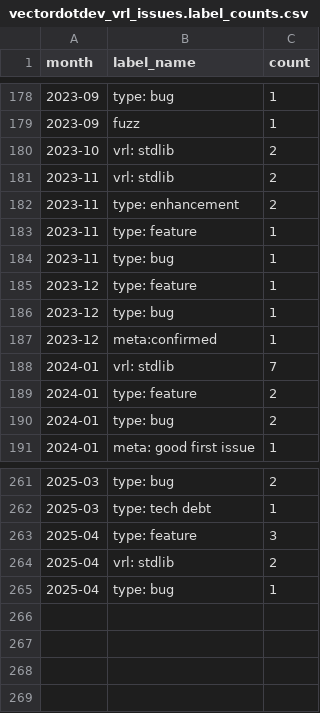
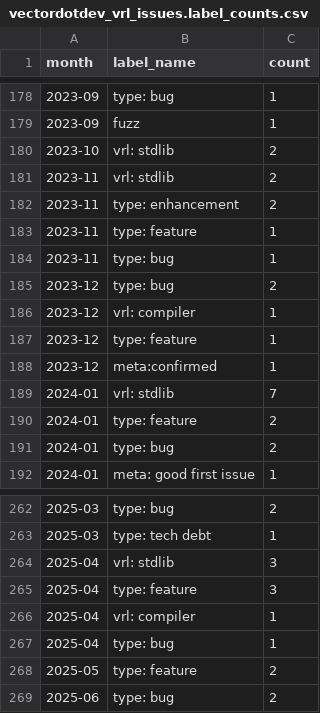
Before and after one commit to vectordotdev/github-tools, a CSV file: out/summaries/vectordotdev_vrl_issues.label_counts.csv, drawn as a sheet; only a part is shown, gaps mark what is left out.

```diff
--- a/out/summaries/vectordotdev_vrl_issues.label_counts.csv
+++ b/out/summaries/vectordotdev_vrl_issues.label_counts.csv
@@ -184,4 +184,5 @@ month,label_name,count
 2023-11,type: bug,1
+2023-12,type: bug,2
+2023-12,vrl: compiler,1
 2023-12,type: feature,1
-2023-12,type: bug,1
 2023-12,meta:confirmed,1
@@ -262,4 +263,7 @@ month,label_name,count
 2025-03,type: tech debt,1
+2025-04,vrl: stdlib,3
 2025-04,type: feature,3
-2025-04,vrl: stdlib,2
+2025-04,vrl: compiler,1
 2025-04,type: bug,1
+2025-05,type: feature,2
+2025-06,type: bug,2
```
Also changed, not shown: out/summaries/vectordotdev_vector_issues.label_counts.csv, out/summaries/vectordotdev_vector_issues.monthly_summary.csv, 35 other files.
